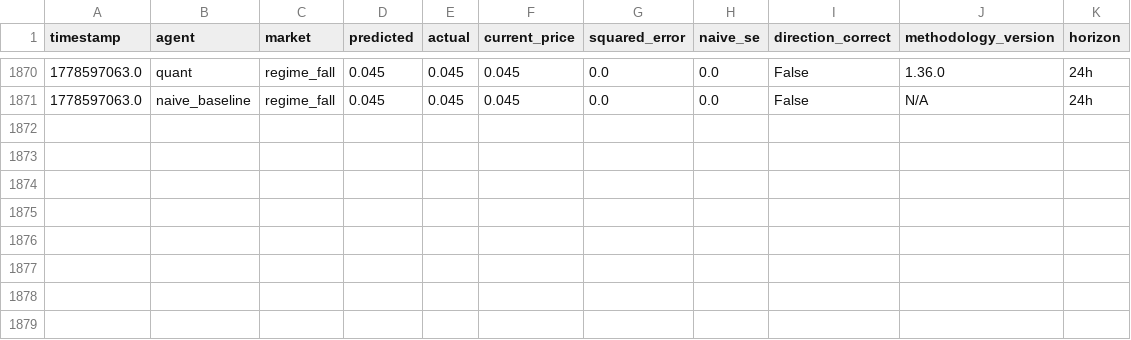
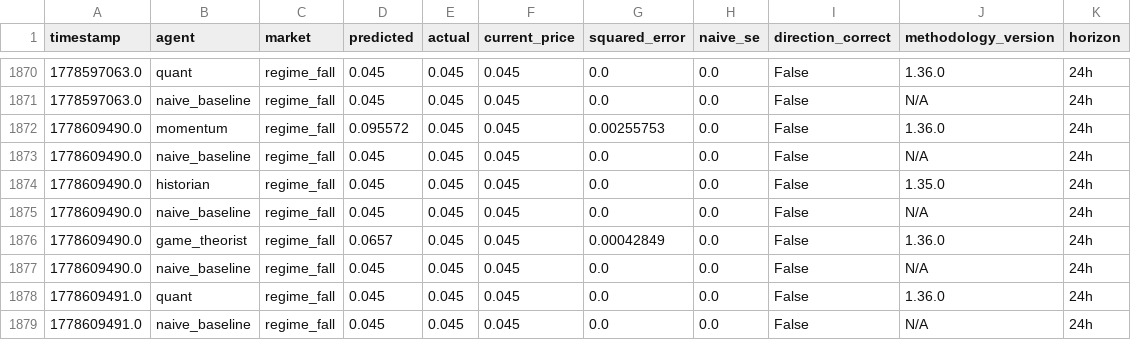
Before and after one commit to pairie-koh/Oracle-Labs-V2, a CSV file: scores_history.csv, drawn as a sheet; only a part is shown, gaps mark what is left out.

```diff
--- a/scores_history.csv
+++ b/scores_history.csv
@@ -1871 +1871,9 @@ timestamp,agent,market,predicted,actual,current_price,squared_error,naive_se,dir
 1778597063.0,naive_baseline,regime_fall,0.045,0.045,0.045,0.0,0.0,False,N/A,24h
+1778609490.0,momentum,regime_fall,0.095572,0.045,0.045,0.00255753,0.0,False,1.36.0,24h
+1778609490.0,naive_baseline,regime_fall,0.045,0.045,0.045,0.0,0.0,False,N/A,24h
+1778609490.0,historian,regime_fall,0.045,0.045,0.045,0.0,0.0,False,1.35.0,24h
+1778609490.0,naive_baseline,regime_fall,0.045,0.045,0.045,0.0,0.0,False,N/A,24h
+1778609490.0,game_theorist,regime_fall,0.0657,0.045,0.045,0.00042849,0.0,False,1.36.0,24h
+1778609490.0,naive_baseline,regime_fall,0.045,0.045,0.045,0.0,0.0,False,N/A,24h
+1778609491.0,quant,regime_fall,0.045,0.045,0.045,0.0,0.0,False,1.36.0,24h
+1778609491.0,naive_baseline,regime_fall,0.045,0.045,0.045,0.0,0.0,False,N/A,24h
```
Also changed, not shown: price_history/prices.csv, 21 other files.
